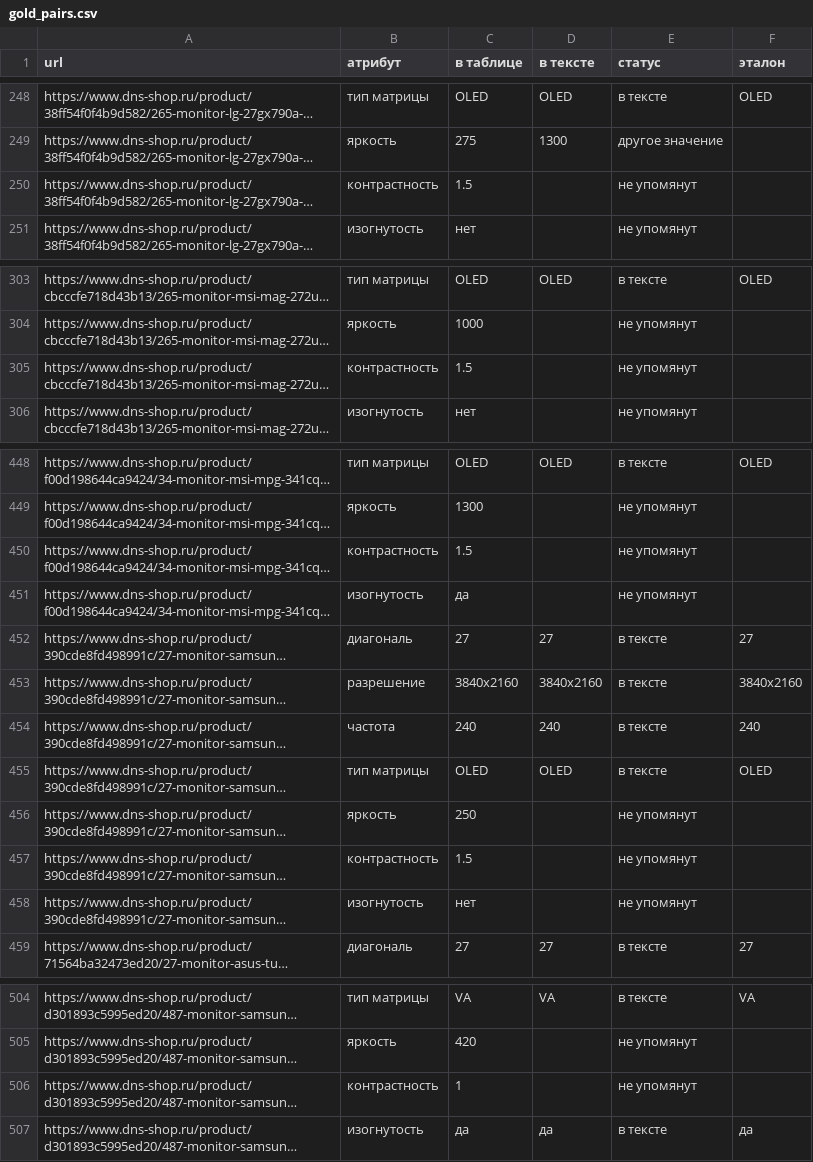
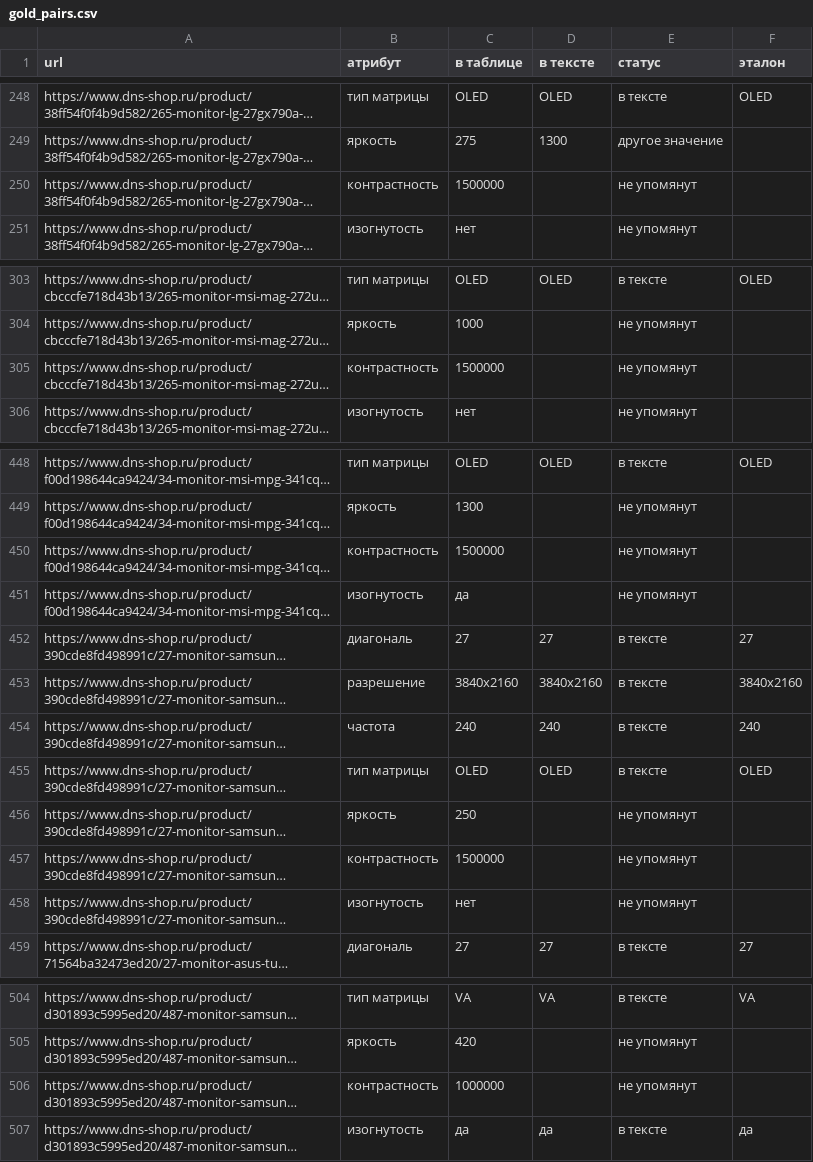
Before and after one commit to laxier/vkr1_attributes, a CSV file: 03_eda/outputs/dns_cards_500/gold_pairs.csv, drawn as a sheet; only a part is shown, gaps mark what is left out; long unchanged cells end in …; the diff covers the shown part only; the diff names each change by its address in the sheet, - before the commit and + after, or states it on an @@ line.

```diff
--- a/03_eda/outputs/dns_cards_500/gold_pairs.csv
+++ b/03_eda/outputs/dns_cards_500/gold_pairs.csv
-C250 (в таблице): 1.5
+C250 (в таблице): 1500000
-C305 (в таблице): 1.5
+C305 (в таблице): 1500000
-C450 (в таблице): 1.5
+C450 (в таблице): 1500000
-C457 (в таблице): 1.5
+C457 (в таблице): 1500000
-C506 (в таблице): 1
+C506 (в таблице): 1000000
```
Also changed, not shown: 68 edited cells elsewhere in this file, 03_eda/outputs/dns_cards_500_first100/gold_pairs.csv, 3 other files.
